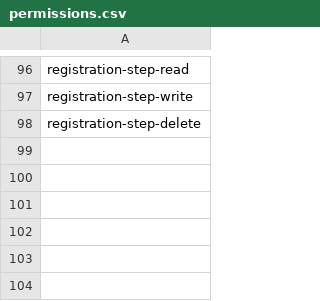
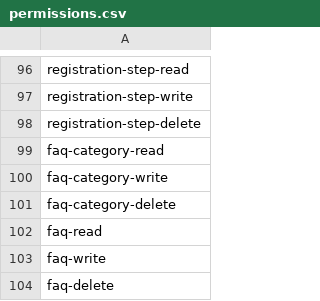
Before and after one commit to hadziqmtqn/ppdb, a CSV file: database/import/permissions.csv, drawn as a sheet; only a part is shown, gaps mark what is left out; the diff names each change by its address in the sheet, - before the commit and + after, or states it on an @@ line.

Commit message:
+ faqs table

```diff
--- a/database/import/permissions.csv
+++ b/database/import/permissions.csv
+row 99: faq-category-read
+row 100: faq-category-write
+row 101: faq-category-delete
+row 102: faq-read
+row 103: faq-write
+row 104: faq-delete
```
Also changed, not shown: 12 other files.
